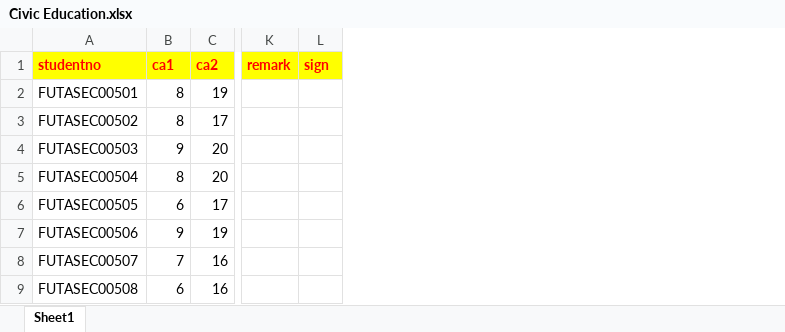
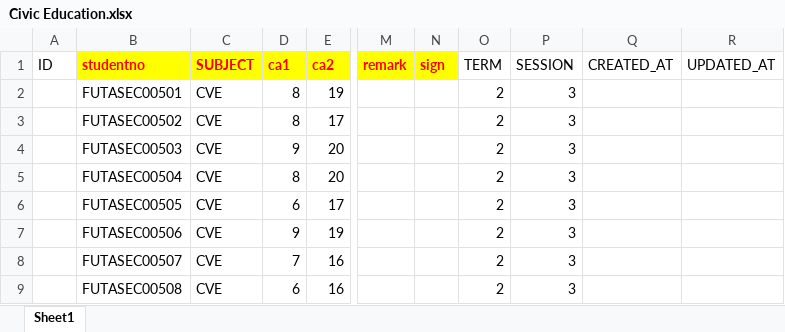
Before and after one commit to bhioux/schoolsmart, an Excel workbook: public/working/Scoresheet SSS/Civic Education.xlsx, sheet Sheet1, drawn as a sheet; only a part is shown, gaps mark what is left out; values as stored, in another font and other column widths than the file's, no borders; the diff names each change by its address in the sheet, - before the commit and + after, or states it on an @@ line.

```diff
--- a/public/working/Scoresheet SSS/Civic Education.xlsx (sheet Sheet1)
+++ b/public/working/Scoresheet SSS/Civic Education.xlsx (sheet Sheet1)
+column A (ID), empty
+column C (SUBJECT), rows 2-9: all CVE
+column O (TERM), rows 2-9: all 2
+column P (SESSION), rows 2-9: all 3
+column Q (CREATED_AT), empty
+column R (UPDATED_AT), empty
```
Also changed, not shown: formulas that keep their value, public/working/Scoresheet SSS/Animal Husbandary.xlsx, public/working/Scoresheet SSS/Catering Craft Practice.xlsx, 6 other files.
